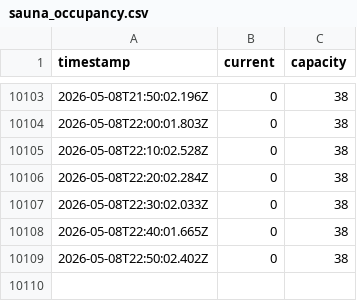
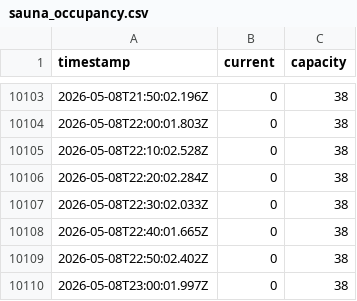
Before and after one commit to RO-Shipman/wellnessRasinova_navstevnost, a CSV file: sauna_occupancy.csv, drawn as a sheet; only a part is shown, gaps mark what is left out; the diff names each change by its address in the sheet, - before the commit and + after, or states it on an @@ line.

Commit message:
Update sauna occupancy data

```diff
--- a/sauna_occupancy.csv
+++ b/sauna_occupancy.csv
+row 10110: 2026-05-08T23:00:01.997Z | 0 | 38
```
